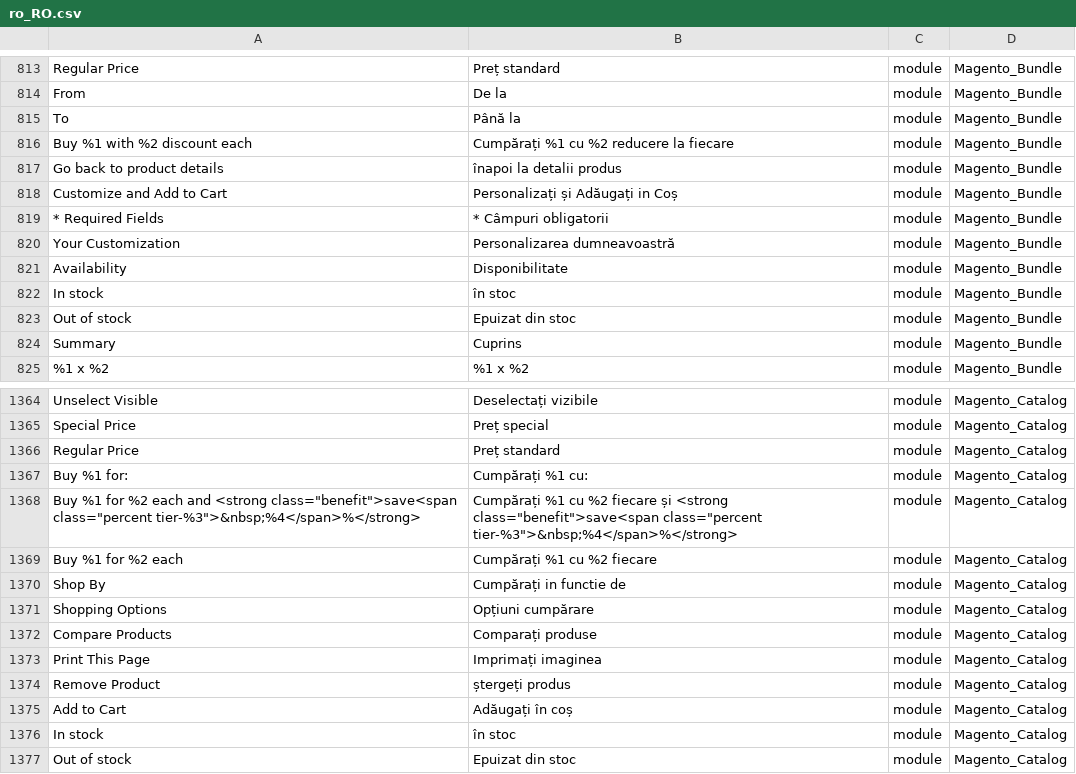
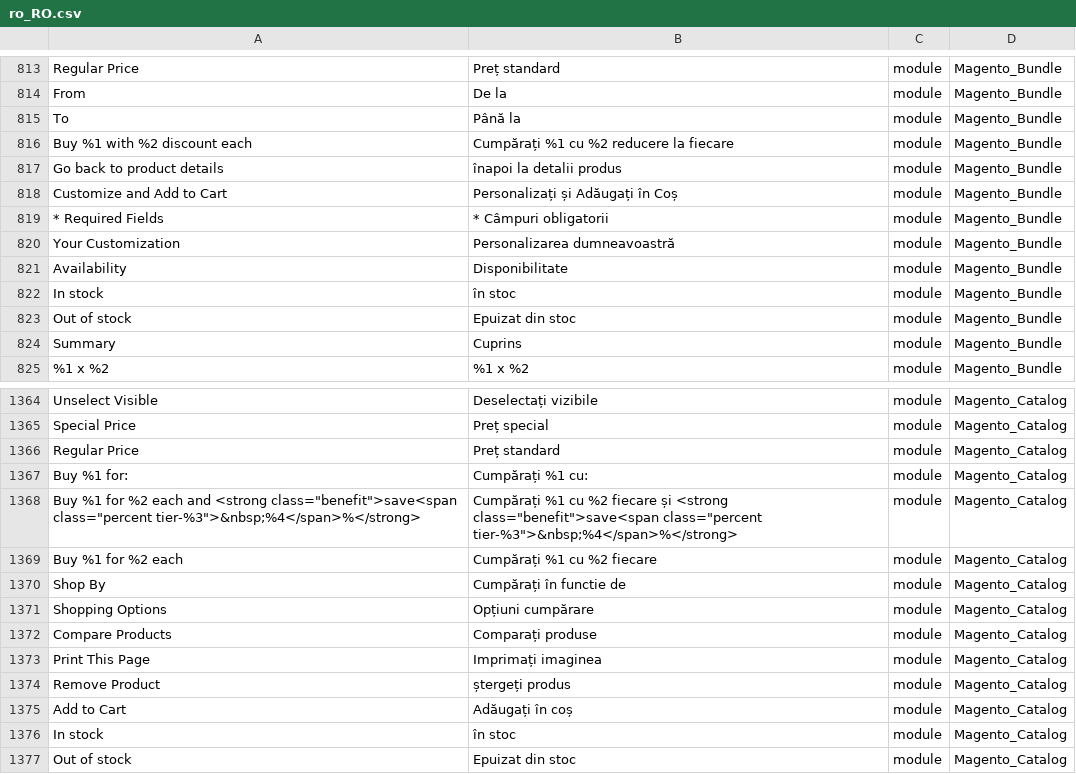
Before and after one commit to AestheticWorks/magento2-romanian-language-pack, a CSV file: ro_RO.csv, drawn as a sheet; only a part is shown, gaps mark what is left out.

Commit message:
Update ro_RO.csv

```diff
--- a/ro_RO.csv
+++ b/ro_RO.csv
@@ -817,3 +817,3 @@
 "Go back to product details","înapoi la detalii produs","module","Magento_Bundle"
-"Customize and Add to Cart","Personalizați și Adăugați in Coș","module","Magento_Bundle"
+"Customize and Add to Cart","Personalizați și Adăugați în Coș","module","Magento_Bundle"
 "* Required Fields","* Câmpuri obligatorii","module","Magento_Bundle"
@@ -1369,3 +1369,3 @@
 "Buy %1 for %2 each","Cumpărați %1 cu %2 fiecare","module","Magento_Catalog"
-"Shop By","Cumpărați in functie de","module","Magento_Catalog"
+"Shop By","Cumpărați în functie de","module","Magento_Catalog"
 "Shopping Options","Opțiuni cumpărare","module","Magento_Catalog"
```
